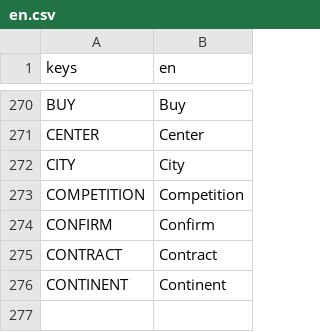
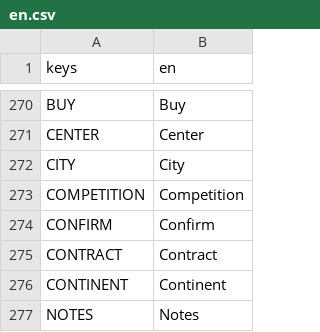
Before and after one commit to dulvui/futsal-manager, a CSV file: game/translations/en.csv, drawn as a sheet; only a part is shown, gaps mark what is left out; the diff names each change by its address in the sheet, - before the commit and + after, or states it on an @@ line.

```diff
--- a/game/translations/en.csv
+++ b/game/translations/en.csv
+row 277: NOTES | Notes
```
Also changed, not shown: game/translations/de.csv, game/translations/it.csv, 26 other files.
